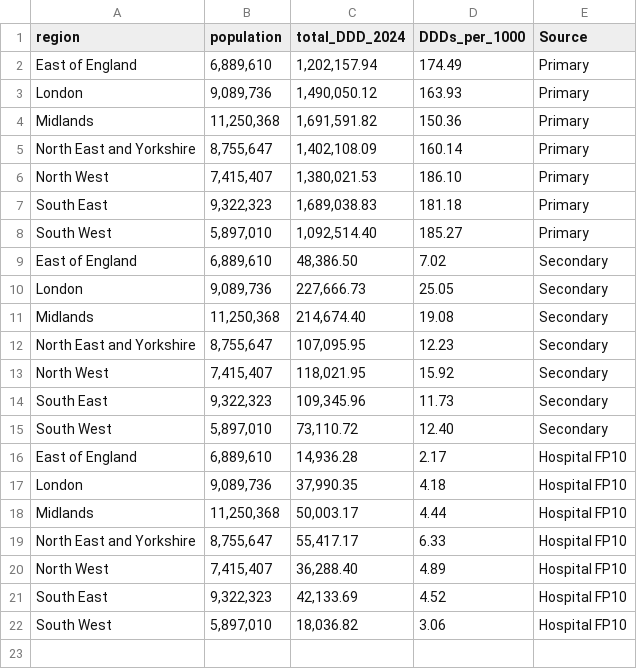
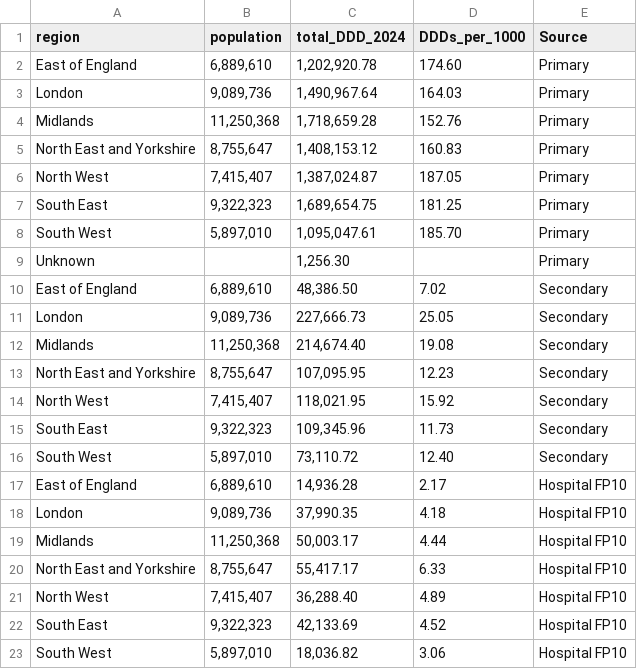
Before and after one commit to bennettoxford/lithium_project25, a CSV file: output/data/combined_regional_by_care_2024.csv, drawn as a sheet.

```diff
--- a/output/data/combined_regional_by_care_2024.csv
+++ b/output/data/combined_regional_by_care_2024.csv
@@ -1,9 +1,10 @@
 "region","population","total_DDD_2024","DDDs_per_1000","Source"
-"East of England","6,889,610","1,202,157.94","174.49","Primary"
-"London","9,089,736","1,490,050.12","163.93","Primary"
-"Midlands","11,250,368","1,691,591.82","150.36","Primary"
-"North East and Yorkshire","8,755,647","1,402,108.09","160.14","Primary"
-"North West","7,415,407","1,380,021.53","186.10","Primary"
-"South East","9,322,323","1,689,038.83","181.18","Primary"
-"South West","5,897,010","1,092,514.40","185.27","Primary"
+"East of England","6,889,610","1,202,920.78","174.60","Primary"
+"London","9,089,736","1,490,967.64","164.03","Primary"
+"Midlands","11,250,368","1,718,659.28","152.76","Primary"
+"North East and Yorkshire","8,755,647","1,408,153.12","160.83","Primary"
+"North West","7,415,407","1,387,024.87","187.05","Primary"
+"South East","9,322,323","1,689,654.75","181.25","Primary"
+"South West","5,897,010","1,095,047.61","185.70","Primary"
+"Unknown",,"1,256.30",,"Primary"
 "East of England","6,889,610","48,386.50","7.02","Secondary"
```
Also changed, not shown: output/data/combined_regional_by_care_2024_primary.csv, output/data/primary_DDD_by_year_region.csv, 20 other files.
